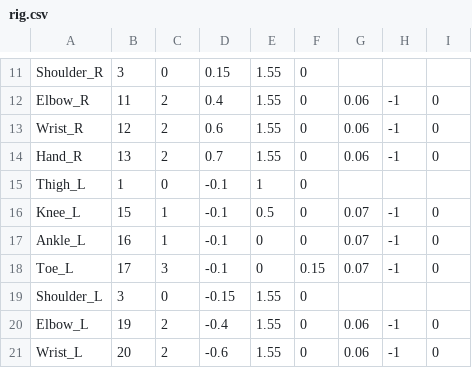
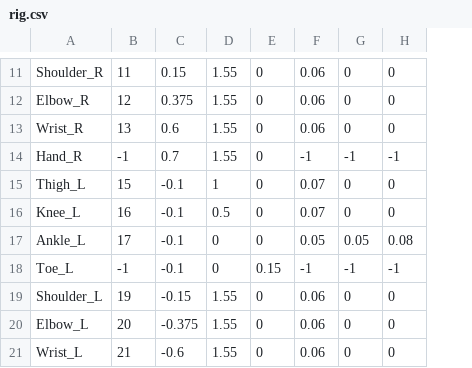
Before and after one commit to huangziji/-3, a CSV file: Code/rig.csv, drawn as a sheet; only a part is shown, gaps mark what is left out; removed rows and columns are numbered as before the commit, all else as after; the diff covers the shown part only; the diff names each change by its address in the sheet, - before the commit and + after, or states it on an @@ line.

```diff
--- a/Code/rig.csv
+++ b/Code/rig.csv
-column C, rows 11-21: 0 | 2 | 2 | 2 | 0 | 1 | 1 | 3 | 0 | 2 | 2
-B11: 3
+B11: 11
-F11: (empty)
+F11: 0.06
-G11: (empty)
+G11: 0
-H11: (empty)
+H11: 0
-B12: 11
+B12: 12
-C12: 0.4
+C12: 0.375
-G12:G13: -1
+G12:G13: 0
-B13: 12
+B13: 13
-B14: 13
+B14: -1
-F14: 0.06
+F14: -1
-H14: 0
+H14: -1
-B15: 1
+B15: 15
-F15: (empty)
+F15: 0.07
-G15: (empty)
+G15: 0
-H15: (empty)
+H15: 0
-B16: 15
+B16: 16
-G16: -1
+G16: 0
-B17: 16
+B17: 17
-F17: 0.07
+F17: 0.05
-G17: -1
+G17: 0.05
-H17: 0
+H17: 0.08
-B18: 17
+B18: -1
-F18: 0.07
+F18: -1
-H18: 0
+H18: -1
-B19: 3
+B19: 19
-F19: (empty)
+F19: 0.06
-G19: (empty)
+G19: 0
-H19: (empty)
+H19: 0
-B20: 19
+B20: 20
-C20: -0.4
+C20: -0.375
-G20:G21: -1
+G20:G21: 0
-B21: 20
+B21: 21
```
Also changed, not shown: 34 edited cells elsewhere in this file, 7 other files.
